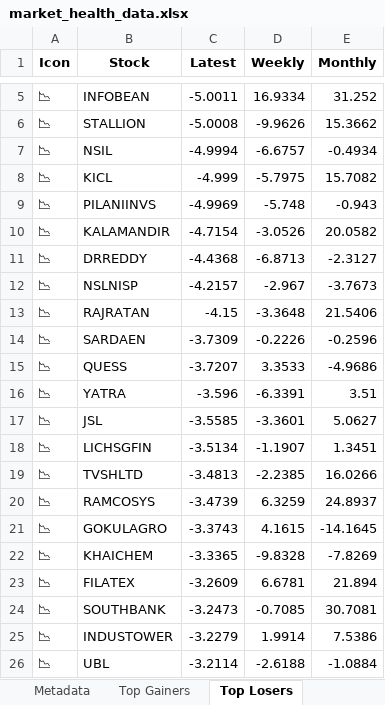
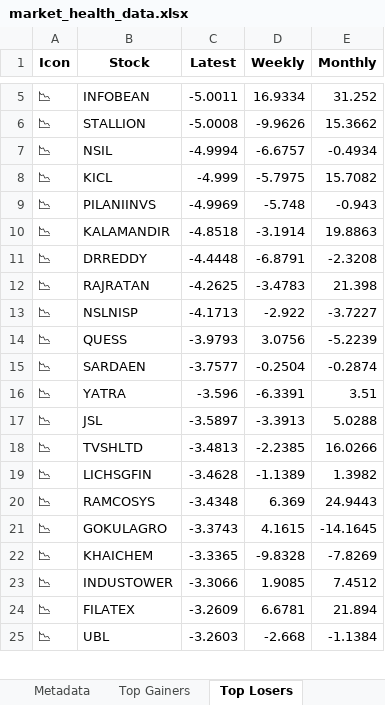
Before and after one commit to twyvernss/market-health-data, an Excel workbook: market_health_data.xlsx, sheet Top Losers, drawn as a sheet; only a part is shown, gaps mark what is left out; values as stored, in another font and other column widths than the file's, no borders; removed rows and columns are numbered as before the commit, all else as after; the diff covers the shown part only; the diff names each change by its address in the sheet, - before the commit and + after, or states it on an @@ line.

```diff
--- a/market_health_data.xlsx (sheet Top Losers)
+++ b/market_health_data.xlsx (sheet Top Losers)
-C10 (Latest): -4.7154
+C10 (Latest): -4.8518
-D10 (Weekly): -3.0526
+D10 (Weekly): -3.1914
-E10 (Monthly): 20.0582
+E10 (Monthly): 19.8863
-C11 (Latest): -4.4368
+C11 (Latest): -4.4448
-D11 (Weekly): -6.8713
+D11 (Weekly): -6.8791
-E11 (Monthly): -2.3127
+E11 (Monthly): -2.3208
-row 12: 📉 | NSLNISP | -4.2157 | -2.967 | -3.7673
-C12 (Latest): -4.15
+C12 (Latest): -4.2625
-D12 (Weekly): -3.3648
+D12 (Weekly): -3.4783
-E12 (Monthly): 21.5406
+E12 (Monthly): 21.398
-row 14: 📉 | SARDAEN | -3.7309 | -0.2226 | -0.2596
+row 13: 📉 | NSLNISP | -4.1713 | -2.922 | -3.7227
-C14 (Latest): -3.7207
+C14 (Latest): -3.9793
-D14 (Weekly): 3.3533
+D14 (Weekly): 3.0756
-E14 (Monthly): -4.9686
+E14 (Monthly): -5.2239
+row 15: 📉 | SARDAEN | -3.7577 | -0.2504 | -0.2874
-C17 (Latest): -3.5585
+C17 (Latest): -3.5897
-D17 (Weekly): -3.3601
+D17 (Weekly): -3.3913
-E17 (Monthly): 5.0627
+E17 (Monthly): 5.0288
-row 18: 📉 | LICHSGFIN | -3.5134 | -1.1907 | 1.3451
+row 19: 📉 | LICHSGFIN | -3.4628 | -1.1389 | 1.3982
-C20 (Latest): -3.4739
+C20 (Latest): -3.4348
-D20 (Weekly): 6.3259
+D20 (Weekly): 6.369
-E20 (Monthly): 24.8937
+E20 (Monthly): 24.9443
+row 23: 📉 | INDUSTOWER | -3.3066 | 1.9085 | 7.4512
-row 24: 📉 | SOUTHBANK | -3.2473 | -0.7085 | 30.7081
-row 25: 📉 | INDUSTOWER | -3.2279 | 1.9914 | 7.5386
-C25 (Latest): -3.2114
+C25 (Latest): -3.2603
-D25 (Weekly): -2.6188
+D25 (Weekly): -2.668
-E25 (Monthly): -1.0884
+E25 (Monthly): -1.1384
```
Also changed, not shown: 21 added rows, 20 removed rows and 44 edited cells elsewhere in this sheet, sheet Top Gainers, sheet 1 Month Performance, sheet distance from Dma50, sheet Metadata.
